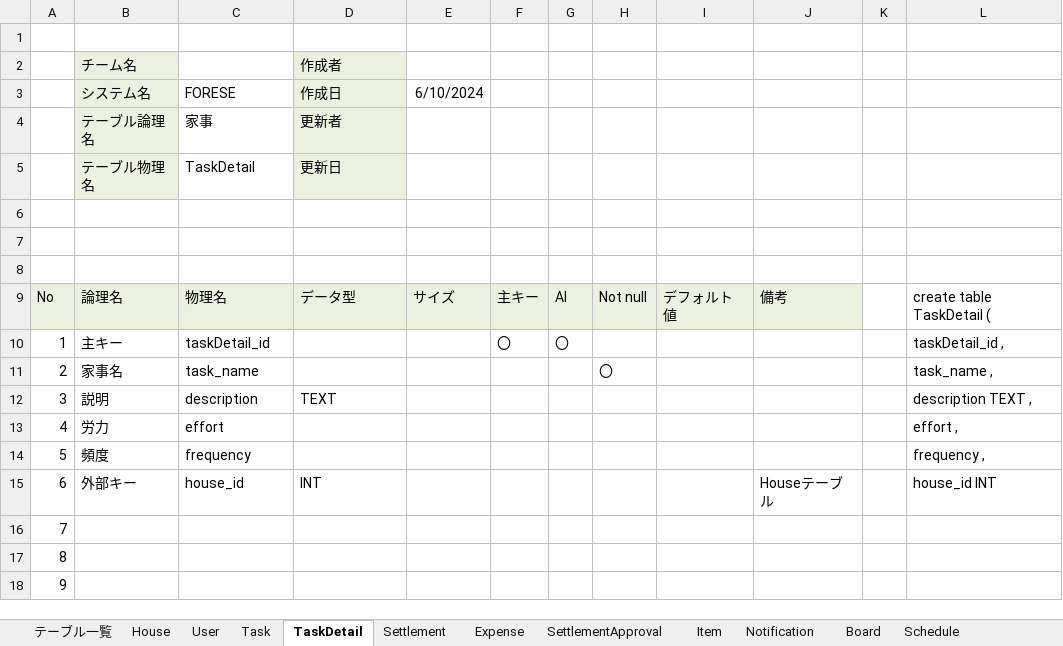
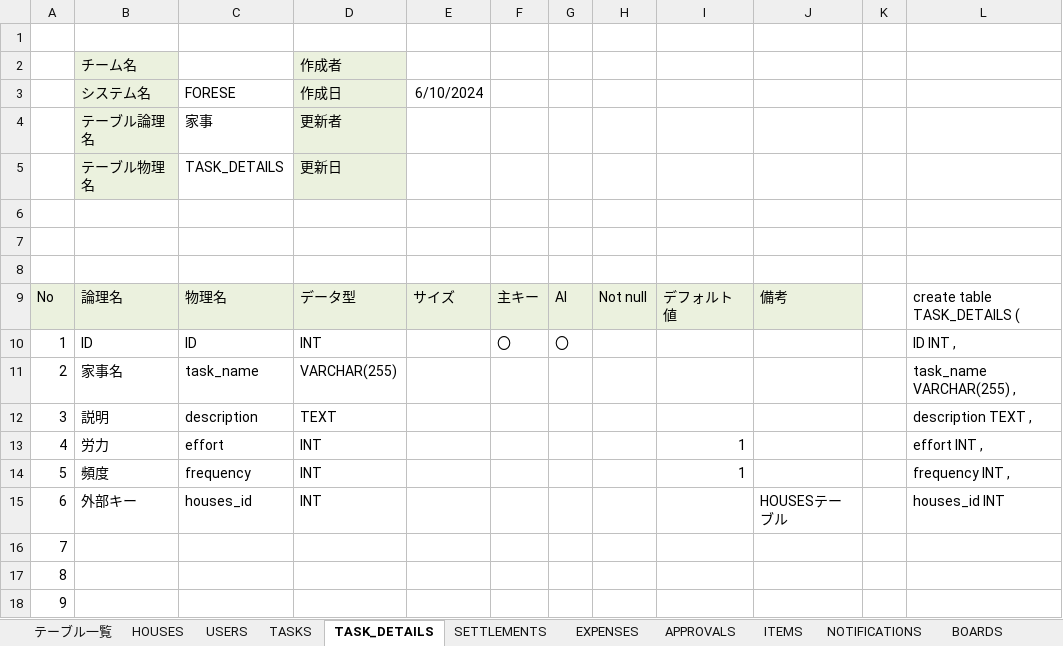
Before and after one commit to plusdojo2024/B2, an Excel workbook: doc/外部設計/02_DB定義書_B2.xlsx, sheet TASK_DETAILS, drawn as a sheet; only a part is shown; values as stored, in another font and other column widths than the file's, no borders; the diff names each change by its address in the sheet, - before the commit and + after, or states it on an @@ line.

```diff
--- a/doc/外部設計/02_DB定義書_B2.xlsx (sheet TASK_DETAILS)
+++ b/doc/外部設計/02_DB定義書_B2.xlsx (sheet TASK_DETAILS)
-sheet tab: House
+sheet tab: HOUSES
-sheet tab: User
+sheet tab: USERS
-sheet tab: Task
+sheet tab: TASKS
-sheet tab: TaskDetail
+sheet tab: TASK_DETAILS
-sheet tab: Settlement
+sheet tab: SETTLEMENTS
-sheet tab: Expense
+sheet tab: EXPENSES
-sheet tab: SettlementApproval
+sheet tab: APPROVALS
-sheet tab: Item
+sheet tab: ITEMS
-sheet tab: Notification
+sheet tab: NOTIFICATIONS
-sheet tab: Board
+sheet tab: BOARDS
-C5 (FORESE): TaskDetail
+C5 (FORESE): TASK_DETAILS
-L9: create table TaskDetail (
+L9: create table TASK_DETAILS (
-B10 (システム名): 主キー
+B10 (システム名): ID
-C10 (FORESE): taskDetail_id
+C10 (FORESE): ID
-D10 (作成日): (empty)
+D10 (作成日): INT
-L10: taskDetail_id ,
+L10: ID INT ,
-D11 (作成日): (empty)
+D11 (作成日): VARCHAR(255)
-H11: 〇
+H11: (empty)
-L11: task_name ,
+L11: task_name VARCHAR(255) ,
-D13:D14 (作成日): (empty)
+D13:D14 (作成日): INT
-I13:I14: (empty)
+I13:I14: 1
-L13: effort ,
+L13: effort INT ,
-L14: frequency ,
+L14: frequency INT ,
-C15 (FORESE): house_id
+C15 (FORESE): houses_id
-J15: Houseテーブル
+J15: HOUSESテーブル
-L15: house_id INT
+L15: houses_id INT
```
Also changed, not shown: sheet ITEMS, sheet SCHEDULES, sheet HOUSES, sheet SETTLEMENTS, sheet APPROVALS, sheet USERS, 5 more sheets, other sheet tabs, formulas that keep their value.
